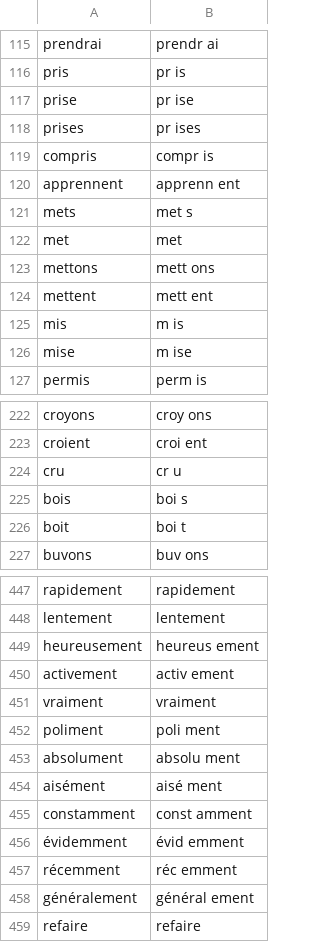
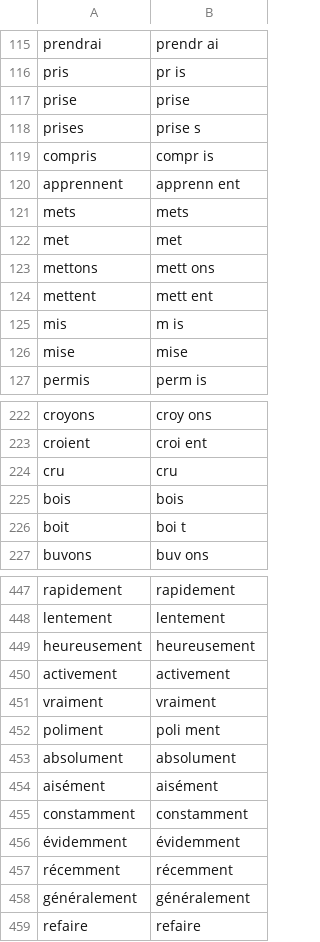
Before and after one commit to tural-software/kurt-tokenizer, a TSV file: veri/fr/korpus/altin.tsv, drawn as a sheet; only a part is shown, gaps mark what is left out; the diff covers the shown part only.

```diff
--- a/veri/fr/korpus/altin.tsv
+++ b/veri/fr/korpus/altin.tsv
@@ -116,7 +116,7 @@ prendrai	prendr ai
 pris	pr is
-prise	pr ise
-prises	pr ises
+prise	prise
+prises	prise s
 compris	compr is
 apprennent	apprenn ent
-mets	met s
+mets	mets
 met	met
@@ -125,3 +125,3 @@ mettent	mett ent
 mis	m is
-mise	m ise
+mise	mise
 permis	perm is
@@ -223,4 +223,4 @@ croyons	croy ons
 croient	croi ent
-cru	cr u
-bois	boi s
+cru	cru
+bois	bois
 boit	boi t
@@ -448,12 +448,12 @@ rapidement	rapidement
 lentement	lentement
-heureusement	heureus ement
-activement	activ ement
+heureusement	heureusement
+activement	activement
 vraiment	vraiment
 poliment	poli ment
-absolument	absolu ment
-aisément	aisé ment
-constamment	const amment
-évidemment	évid emment
-récemment	réc emment
-généralement	général ement
+absolument	absolument
+aisément	aisément
+constamment	constamment
+évidemment	évidemment
+récemment	récemment
+généralement	généralement
 refaire	refaire
```
Also changed, not shown: 19 edited cells elsewhere in this file, 5 other files.
